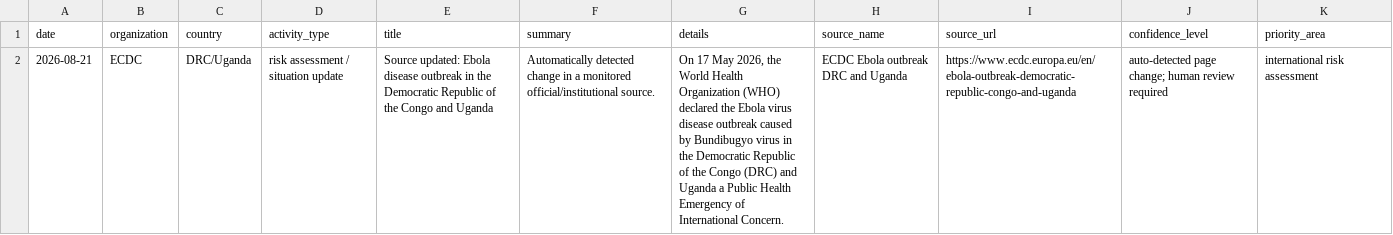
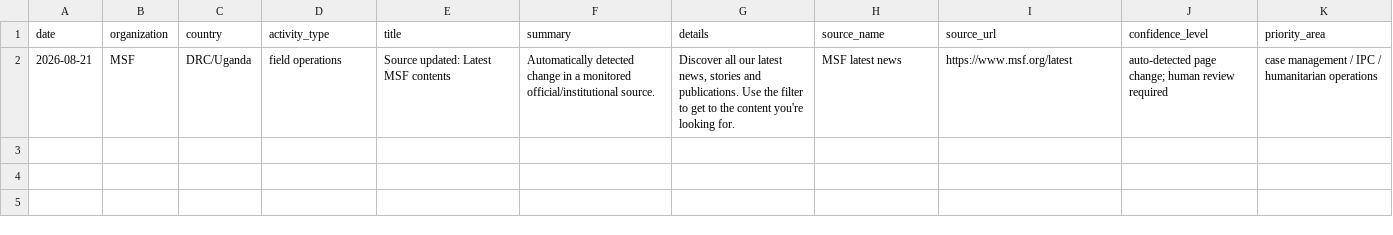
Before and after one commit to mosuzuki/ebola2026, a CSV file: docs/data/auto_response_updates.csv, drawn as a sheet; the diff names each change by its address in the sheet, - before the commit and + after, or states it on an @@ line.

```diff
--- a/docs/data/auto_response_updates.csv
+++ b/docs/data/auto_response_updates.csv
-B2 (organization): ECDC
+B2 (organization): MSF
-D2 (activity_type): risk assessment / situation update
+D2 (activity_type): field operations
-E2 (title): Source updated: Ebola disease outbreak in the Democratic Republic of the Congo and Uganda
+E2 (title): Source updated: Latest MSF contents
-G2 (details): On 17 May 2026, the World Health Organization (WHO) declared the Ebola virus disease outbreak caused by Bundibugyo virus in the Democratic Republic of the Congo (DRC) and Uganda a Public Health Emergency of International Concern.
+G2 (details): Discover all our latest news, stories and publications. Use the filter to get to the content you're looking for.
-H2 (source_name): ECDC Ebola outbreak DRC and Uganda
+H2 (source_name): MSF latest news
-I2 (source_url): https://www.ecdc.europa.eu/en/ebola-outbreak-democratic-republic-congo-and-uganda
+I2 (source_url): https://www.msf.org/latest
-K2 (priority_area): international risk assessment
+K2 (priority_area): case management / IPC / humanitarian operations
```
Also changed, not shown: data/processed/auto_response_updates.csv, data/processed/latest_48h_summary.csv, 6 other files.
